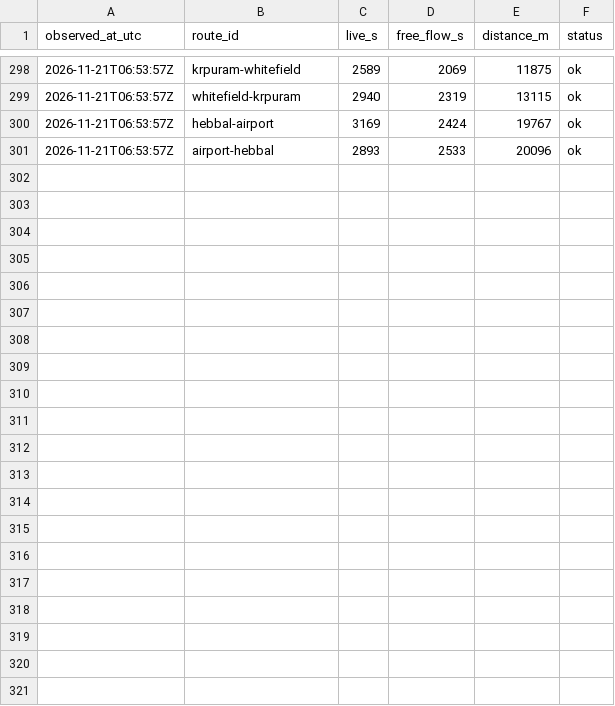
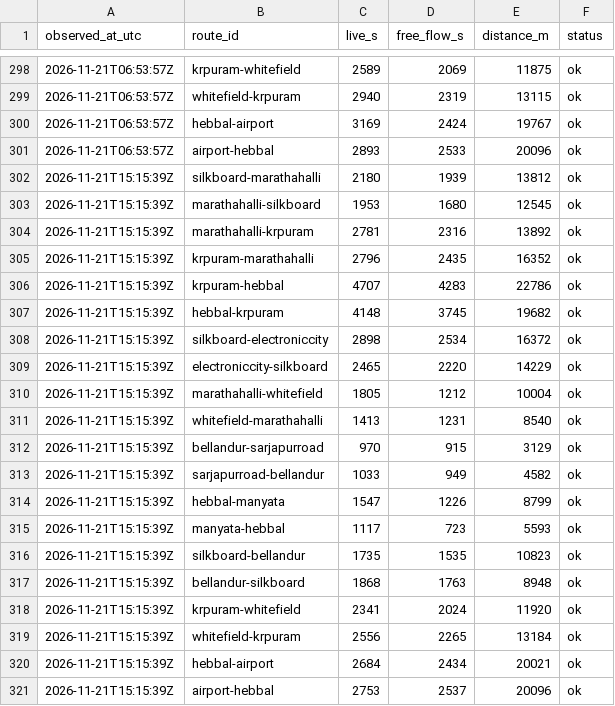
Before and after one commit to Ohyesabhi28/orr-pain-index, a CSV file: raw/2026-11.csv, drawn as a sheet; only a part is shown, gaps mark what is left out; the diff names each change by its address in the sheet, - before the commit and + after, or states it on an @@ line.

```diff
--- a/raw/2026-11.csv
+++ b/raw/2026-11.csv
+row 302: 2026-11-21T15:15:39Z | silkboard-marathahalli | 2180 | 1939 | 13812 | ok
+row 303: 2026-11-21T15:15:39Z | marathahalli-silkboard | 1953 | 1680 | 12545 | ok
+row 304: 2026-11-21T15:15:39Z | marathahalli-krpuram | 2781 | 2316 | 13892 | ok
+row 305: 2026-11-21T15:15:39Z | krpuram-marathahalli | 2796 | 2435 | 16352 | ok
+row 306: 2026-11-21T15:15:39Z | krpuram-hebbal | 4707 | 4283 | 22786 | ok
+row 307: 2026-11-21T15:15:39Z | hebbal-krpuram | 4148 | 3745 | 19682 | ok
+row 308: 2026-11-21T15:15:39Z | silkboard-electroniccity | 2898 | 2534 | 16372 | ok
+row 309: 2026-11-21T15:15:39Z | electroniccity-silkboard | 2465 | 2220 | 14229 | ok
+row 310: 2026-11-21T15:15:39Z | marathahalli-whitefield | 1805 | 1212 | 10004 | ok
+row 311: 2026-11-21T15:15:39Z | whitefield-marathahalli | 1413 | 1231 | 8540 | ok
+row 312: 2026-11-21T15:15:39Z | bellandur-sarjapurroad | 970 | 915 | 3129 | ok
+row 313: 2026-11-21T15:15:39Z | sarjapurroad-bellandur | 1033 | 949 | 4582 | ok
+row 314: 2026-11-21T15:15:39Z | hebbal-manyata | 1547 | 1226 | 8799 | ok
+row 315: 2026-11-21T15:15:39Z | manyata-hebbal | 1117 | 723 | 5593 | ok
+row 316: 2026-11-21T15:15:39Z | silkboard-bellandur | 1735 | 1535 | 10823 | ok
+row 317: 2026-11-21T15:15:39Z | bellandur-silkboard | 1868 | 1763 | 8948 | ok
+row 318: 2026-11-21T15:15:39Z | krpuram-whitefield | 2341 | 2024 | 11920 | ok
+row 319: 2026-11-21T15:15:39Z | whitefield-krpuram | 2556 | 2265 | 13184 | ok
+row 320: 2026-11-21T15:15:39Z | hebbal-airport | 2684 | 2434 | 20021 | ok
+row 321: 2026-11-21T15:15:39Z | airport-hebbal | 2753 | 2537 | 20096 | ok
```
Also changed, not shown: 23 other files.
